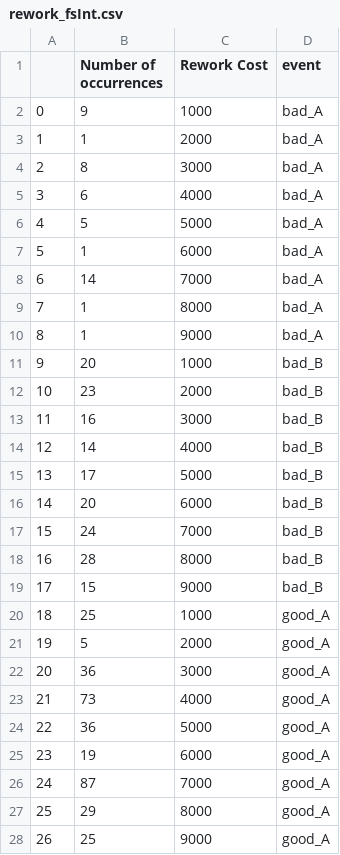
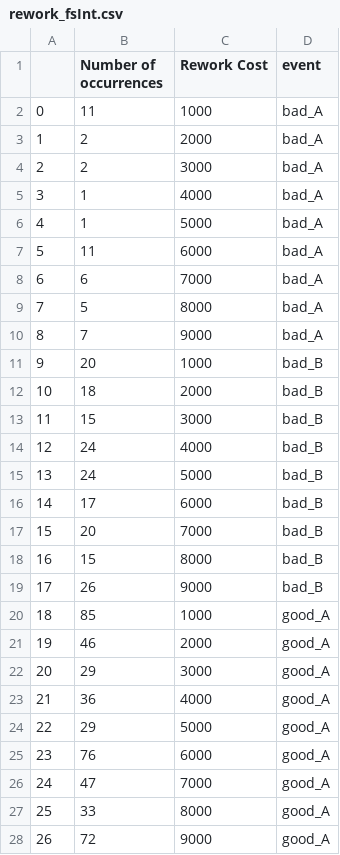
Before and after one commit to kallilmiguel/automata_gym, a CSV file: automata/envs/rework_fsInt.csv, drawn as a sheet; only a part is shown; the diff covers the shown part only.

```diff
--- a/automata/envs/rework_fsInt.csv
+++ b/automata/envs/rework_fsInt.csv
@@ -1,28 +1,28 @@
 ,Number of occurrences,Rework Cost,event
-0,9,1000,bad_A
-1,1,2000,bad_A
-2,8,3000,bad_A
-3,6,4000,bad_A
-4,5,5000,bad_A
-5,1,6000,bad_A
-6,14,7000,bad_A
-7,1,8000,bad_A
-8,1,9000,bad_A
+0,11,1000,bad_A
+1,2,2000,bad_A
+2,2,3000,bad_A
+3,1,4000,bad_A
+4,1,5000,bad_A
+5,11,6000,bad_A
+6,6,7000,bad_A
+7,5,8000,bad_A
+8,7,9000,bad_A
 9,20,1000,bad_B
-10,23,2000,bad_B
-11,16,3000,bad_B
-12,14,4000,bad_B
-13,17,5000,bad_B
-14,20,6000,bad_B
-15,24,7000,bad_B
-16,28,8000,bad_B
-17,15,9000,bad_B
-18,25,1000,good_A
-19,5,2000,good_A
-20,36,3000,good_A
-21,73,4000,good_A
-22,36,5000,good_A
-23,19,6000,good_A
-24,87,7000,good_A
-25,29,8000,good_A
-26,25,9000,good_A
+10,18,2000,bad_B
+11,15,3000,bad_B
+12,24,4000,bad_B
+13,24,5000,bad_B
+14,17,6000,bad_B
+15,20,7000,bad_B
+16,15,8000,bad_B
+17,26,9000,bad_B
+18,85,1000,good_A
+19,46,2000,good_A
+20,29,3000,good_A
+21,36,4000,good_A
+22,29,5000,good_A
+23,76,6000,good_A
+24,47,7000,good_A
+25,33,8000,good_A
+26,72,9000,good_A
```
Also changed, not shown: 26 edited cells elsewhere in this file, automata/envs/rework_reward.csv, automata/envs/testes/machineCost/case4.csv, 42 other files.
